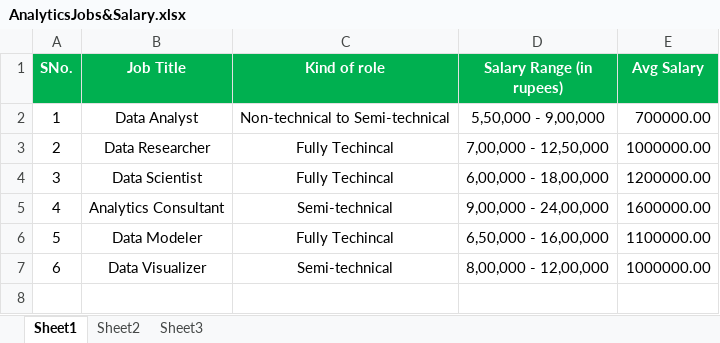
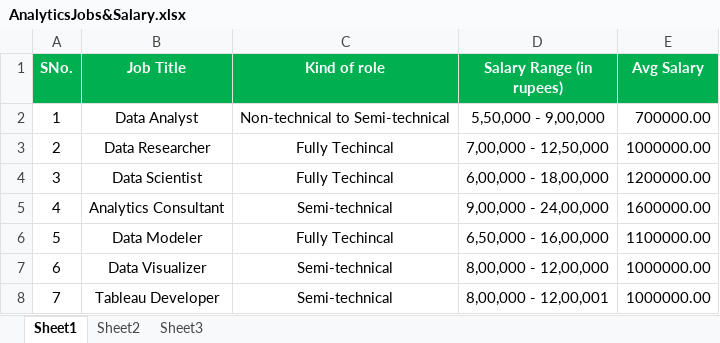
Before and after one commit to AnshMittal1811/Tableau, an Excel workbook: Data_sources/AnalyticsJobs&Salary.xlsx, sheet Sheet1, drawn as a sheet; values as stored, in another font and other column widths than the file's, no borders; charts and pictures not drawn; the diff names each change by its address in the sheet, - before the commit and + after, or states it on an @@ line.

```diff
--- a/Data_sources/AnalyticsJobs&Salary.xlsx (sheet Sheet1)
+++ b/Data_sources/AnalyticsJobs&Salary.xlsx (sheet Sheet1)
+row 8: 7 | Tableau Developer | Semi-technical | 8,00,000 - 12,00,001 | 1000000.00
```
Also changed, not shown: charts or pictures, 4 other files.
